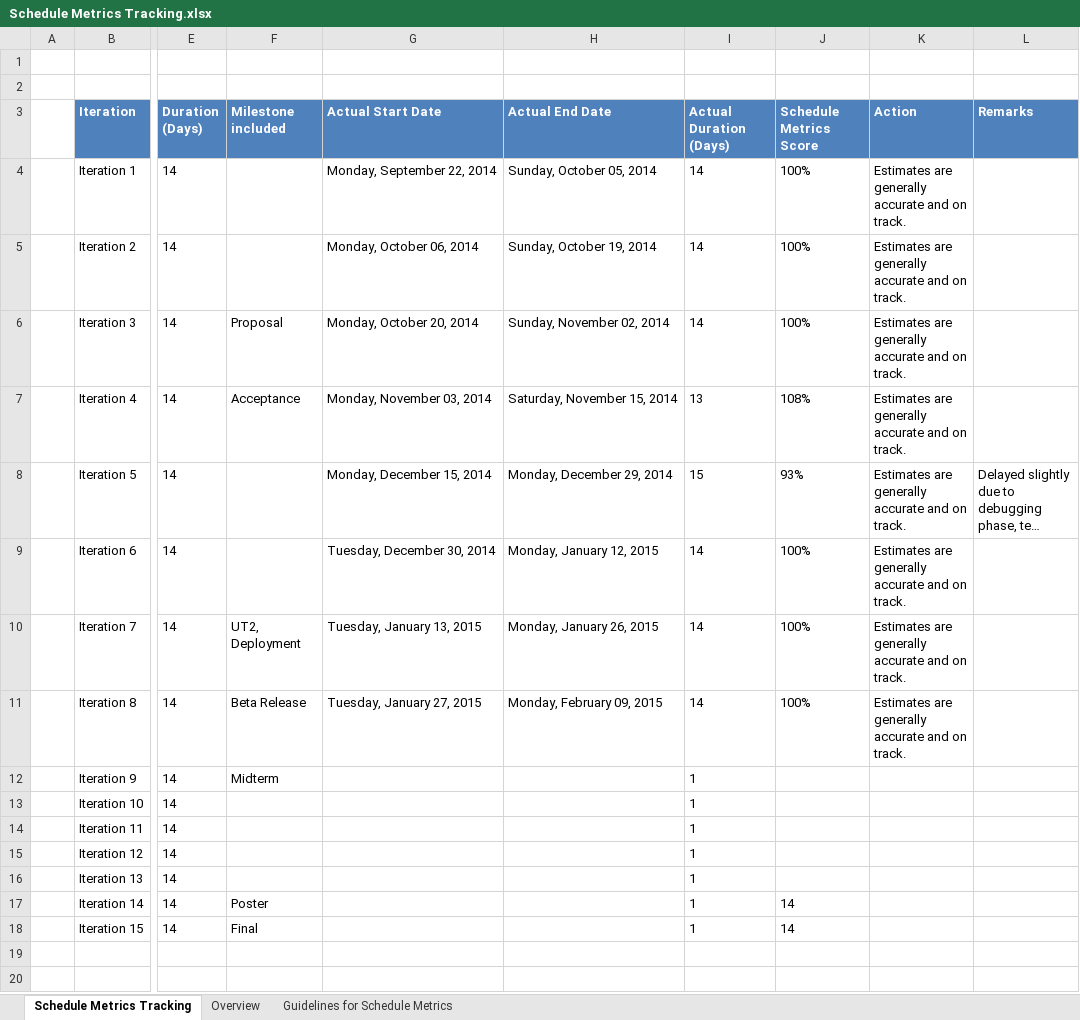
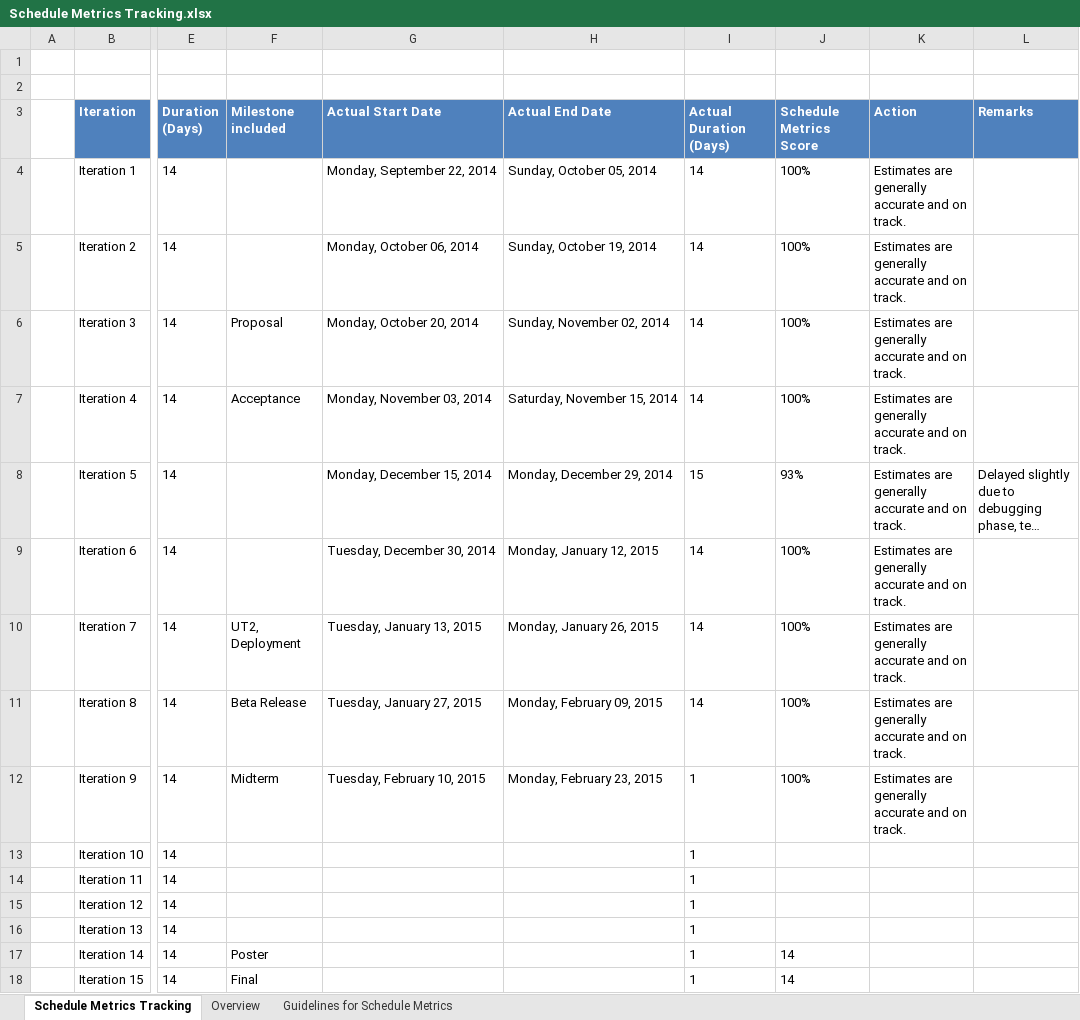
Before and after one commit to eseawind/hsemr, an Excel workbook: Documents/Project Management/Metrics/Schedule Metrics/Schedule Metrics Tracking.xlsx, sheet Schedule Metrics Tracking, drawn as a sheet; only a part is shown, gaps mark what is left out; long unchanged cells end in …; values as stored, in another font and other column widths than the file's, no borders; charts and pictures and table styles not drawn; the diff names each change by its address in the sheet, - before the commit and + after, or states it on an @@ line.

Commit message:
Updated meeting minutes and metrics

```diff
--- a/Documents/Project Management/Metrics/Schedule Metrics/Schedule Metrics Tracking.xlsx (sheet Schedule Metrics Tracking)
+++ b/Documents/Project Management/Metrics/Schedule Metrics/Schedule Metrics Tracking.xlsx (sheet Schedule Metrics Tracking)
-I7 (Actual Duration (Days)): 13
+I7 (Actual Duration (Days)): 14
-J7 (Schedule Metrics Score): 108%
+J7 (Schedule Metrics Score): 100%
-G12 (Actual Start Date): (empty)
+G12 (Actual Start Date): Tuesday, February 10, 2015
-H12 (Actual End Date): (empty)
+H12 (Actual End Date): Monday, February 23, 2015
-J12 (Schedule Metrics Score): (empty)
+J12 (Schedule Metrics Score): 100%
-K12 (Action): (empty)
+K12 (Action): Estimates are generally accurate and on track.
```
Also changed, not shown: charts or pictures, 9 other files.
